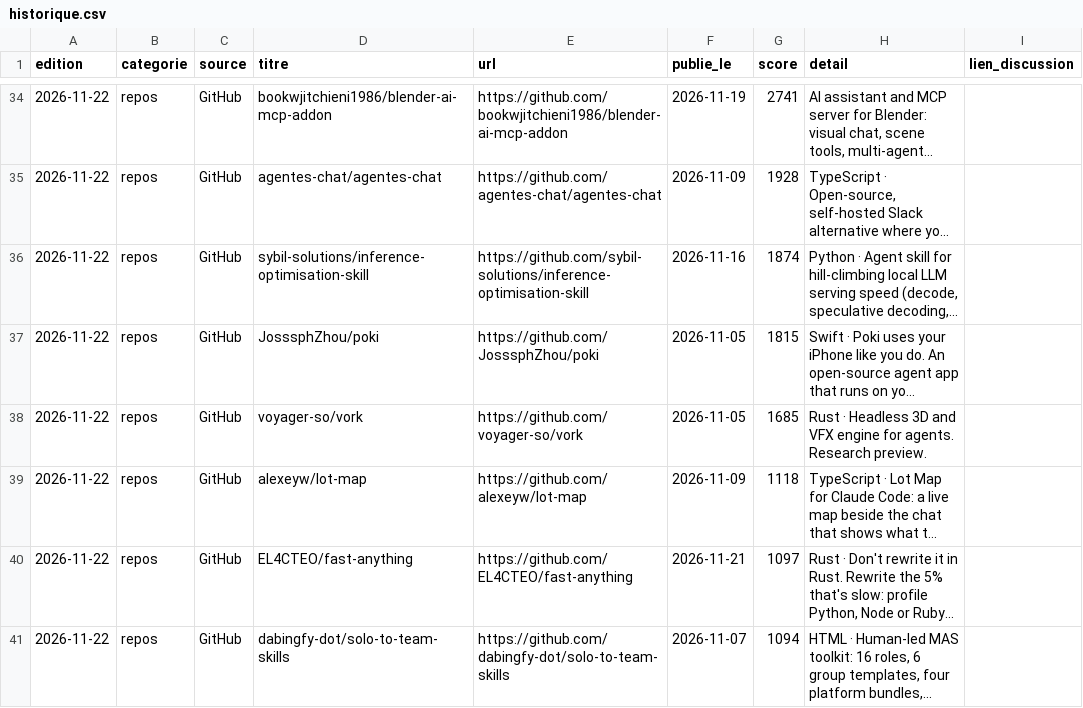
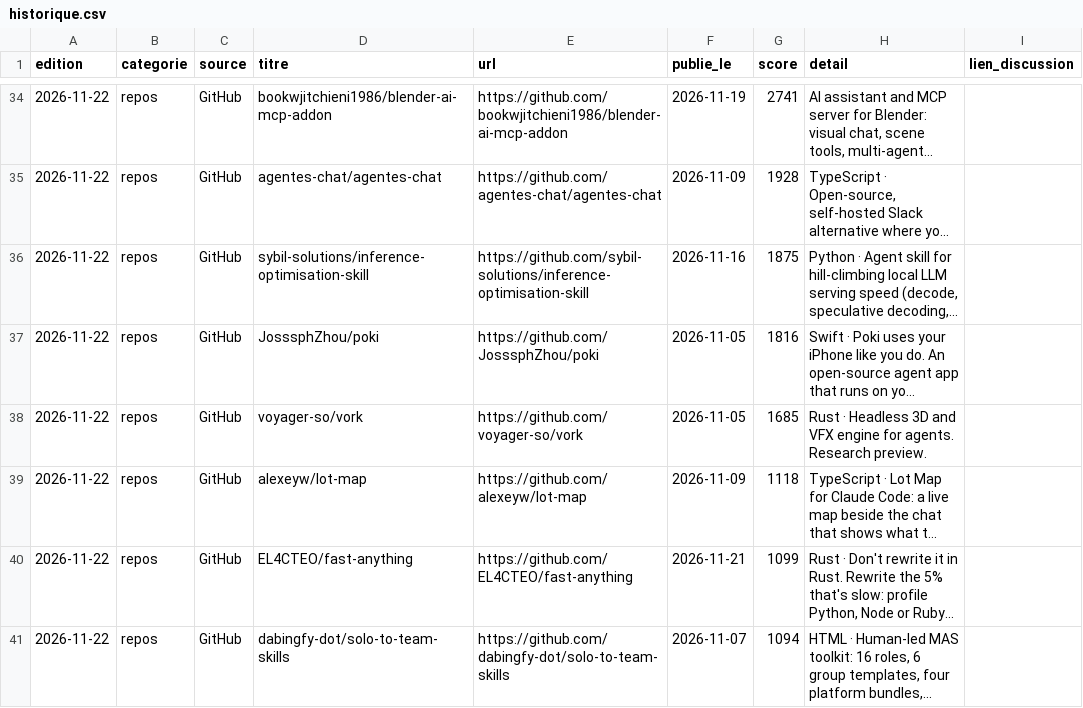
Before and after one commit to Abusooma/veille-ia, a CSV file: data/historique.csv, drawn as a sheet; only a part is shown, gaps mark what is left out; long unchanged cells end in …; the diff names each change by its address in the sheet, - before the commit and + after, or states it on an @@ line.

Commit message:
veille: édition du 2026-11-22 (16 articles, 8 papers, 8 discussions, 8 repos)

```diff
--- a/data/historique.csv
+++ b/data/historique.csv
-G36 (score): 1874
+G36 (score): 1875
-G37 (score): 1815
+G37 (score): 1816
-G40 (score): 1097
+G40 (score): 1099
```
Also changed, not shown: 2 other files.
